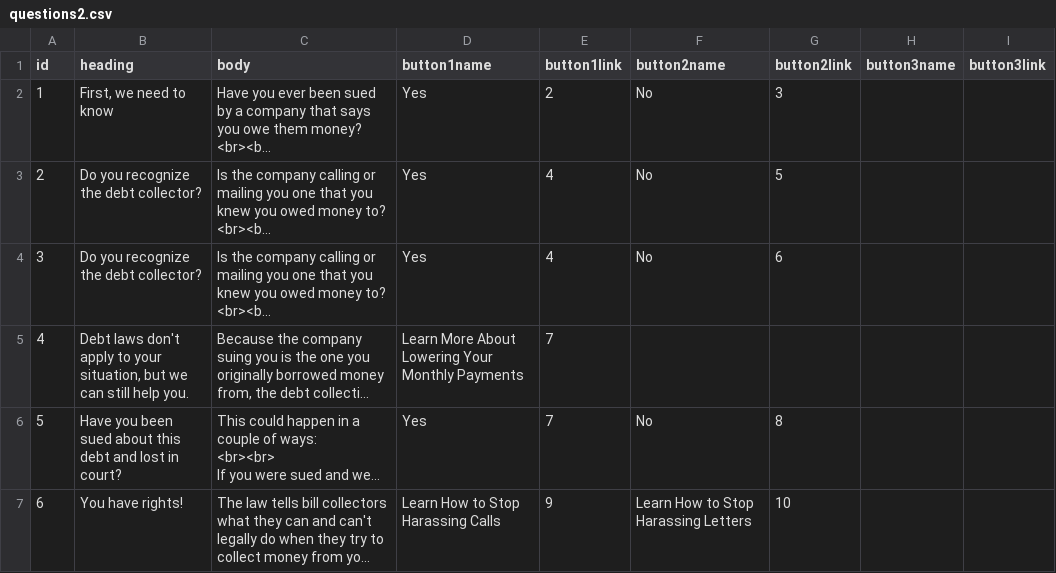
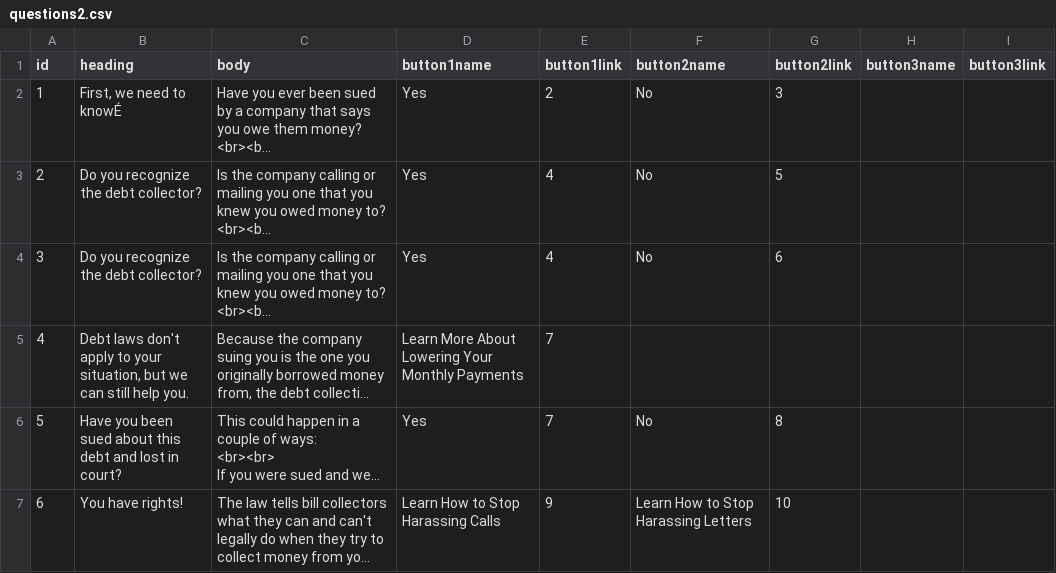
Before and after one commit to ampeck/ampeck.github.io, a CSV file: questions2.csv, drawn as a sheet; only a part is shown; long unchanged cells end in …; the diff names each change by its address in the sheet, - before the commit and + after, or states it on an @@ line.

Commit message:
edited csv text

```diff
--- a/questions2.csv
+++ b/questions2.csv
-B2 (heading): First, we need to know
+B2 (heading): First, we need to knowÉ
```
